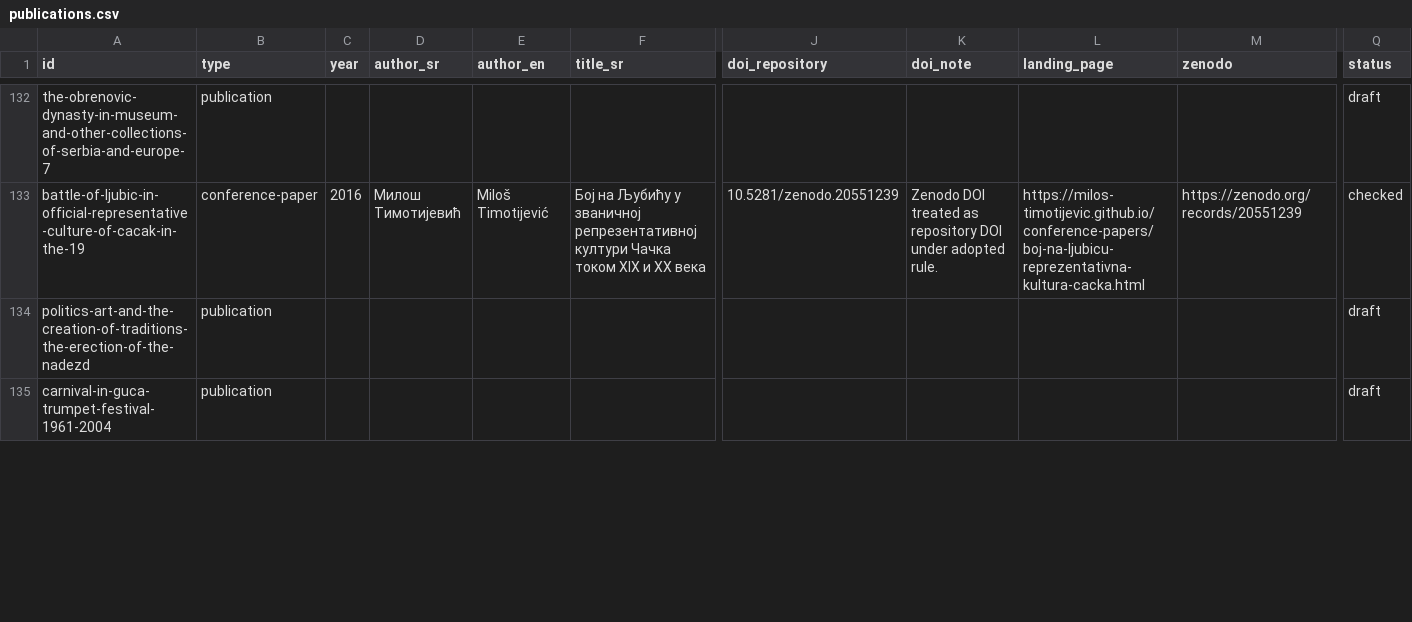
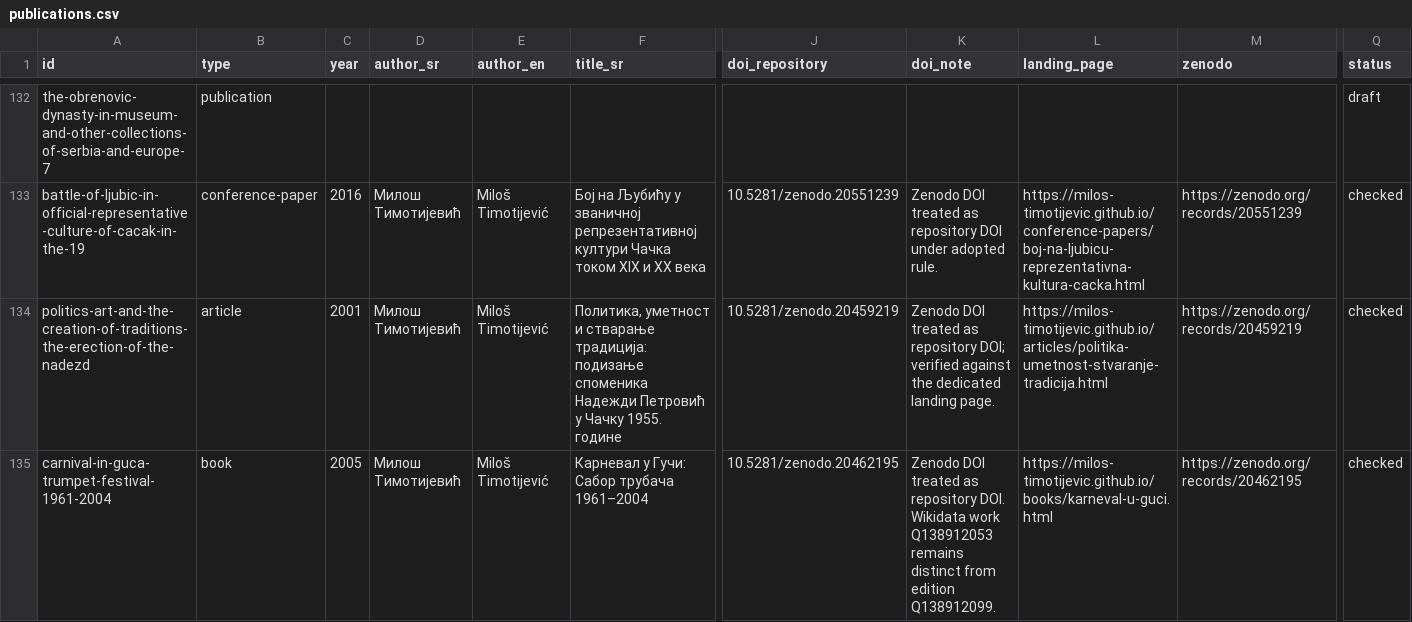
Before and after one commit to milos-timotijevic/milos-timotijevic.github.io, a CSV file: data/publications.csv, drawn as a sheet; only a part is shown, gaps mark what is left out; the diff covers the shown part only; the diff names each change by its address in the sheet, - before the commit and + after, or states it on an @@ line.

Commit message:
Verify five more bibliography records

```diff
--- a/data/publications.csv
+++ b/data/publications.csv
-B134 (type): publication
+B134 (type): article
-C134 (year): (empty)
+C134 (year): 2001
-D134:D135 (author_sr): (empty)
+D134:D135 (author_sr): Милош Тимотијевић
-E134:E135 (author_en): (empty)
+E134:E135 (author_en): Miloš Timotijević
-F134 (title_sr): (empty)
+F134 (title_sr): Политика, уметност и стварање традиција: подизање споменика Надежди Петровић у Чачку 1955. године
-J134 (doi_repository): (empty)
+J134 (doi_repository): 10.5281/zenodo.20459219
-K134 (doi_note): (empty)
+K134 (doi_note): Zenodo DOI treated as repository DOI; verified against the dedicated landing page.
-L134 (landing_page): (empty)
+L134 (landing_page): https://milos-timotijevic.github.io/articles/politika-umetnost-stvaranje-tradicija.html
-M134 (zenodo): (empty)
+M134 (zenodo): https://zenodo.org/records/20459219
-Q134:Q135 (status): draft
+Q134:Q135 (status): checked
-B135 (type): publication
+B135 (type): book
-C135 (year): (empty)
+C135 (year): 2005
-F135 (title_sr): (empty)
+F135 (title_sr): Карневал у Гучи: Сабор трубача 1961–2004
-J135 (doi_repository): (empty)
+J135 (doi_repository): 10.5281/zenodo.20462195
-K135 (doi_note): (empty)
+K135 (doi_note): Zenodo DOI treated as repository DOI. Wikidata work Q138912053 remains distinct from edition Q138912099.
-L135 (landing_page): (empty)
+L135 (landing_page): https://milos-timotijevic.github.io/books/karneval-u-guci.html
-M135 (zenodo): (empty)
+M135 (zenodo): https://zenodo.org/records/20462195
```
Also changed, not shown: 33 edited cells elsewhere in this file.
